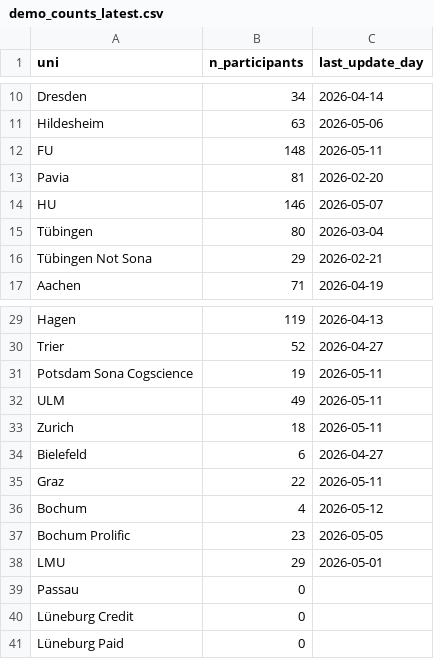
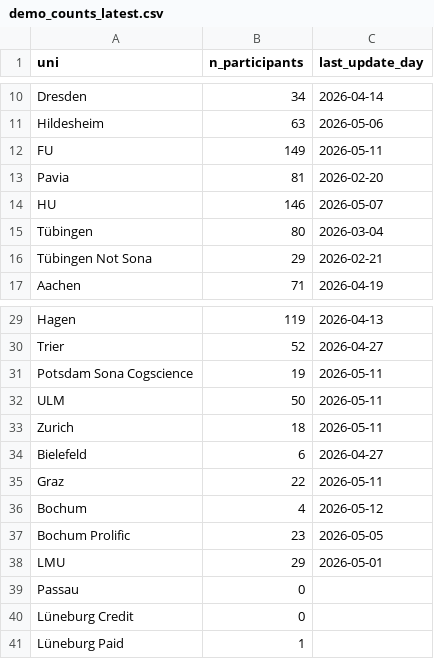
Before and after one commit to schiekiera/German_Lexicon_Multilab_Monitoring, a CSV file: demo_counts_latest.csv, drawn as a sheet; only a part is shown, gaps mark what is left out.

```diff
--- a/demo_counts_latest.csv
+++ b/demo_counts_latest.csv
@@ -11,3 +11,3 @@ Dresden,34,2026-04-14
 Hildesheim,63,2026-05-06
-FU,148,2026-05-11
+FU,149,2026-05-11
 Pavia,81,2026-02-20
@@ -31,3 +31,3 @@ Trier,52,2026-04-27
 Potsdam Sona Cogscience,19,2026-05-11
-ULM,49,2026-05-11
+ULM,50,2026-05-11
 Zurich,18,2026-05-11
@@ -40,2 +40,2 @@ Passau,0,
 Lüneburg Credit,0,
-Lüneburg Paid,0,
+Lüneburg Paid,1,
```
Also changed, not shown: demo_counts_history.csv, 5 other files.
